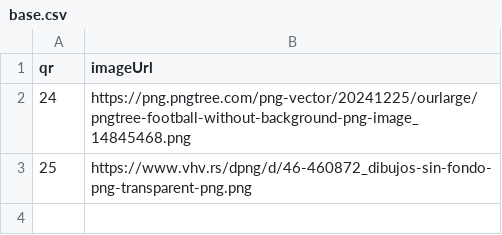
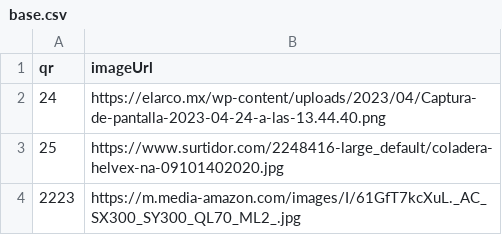
Before and after one commit to FJCRNX/QRactivosK, a CSV file: base.csv, drawn as a sheet.

Commit message:
Update base.csv

```diff
--- a/base.csv
+++ b/base.csv
@@ -1,3 +1,4 @@
 qr,imageUrl
-24,https://png.pngtree.com/png-vector/20241225/ourlarge/pngtree-football-without-background-png-image_14845468.png
-25,https://www.vhv.rs/dpng/d/46-460872_dibujos-sin-fondo-png-transparent-png.png
+24,https://elarco.mx/wp-content/uploads/2023/04/Captura-de-pantalla-2023-04-24-a-las-13.44.40.png
+25,https://www.surtidor.com/2248416-large_default/coladera-helvex-na-09101402020.jpg
+2223,https://m.media-amazon.com/images/I/61GfT7kcXuL._AC_SX300_SY300_QL70_ML2_.jpg
```
